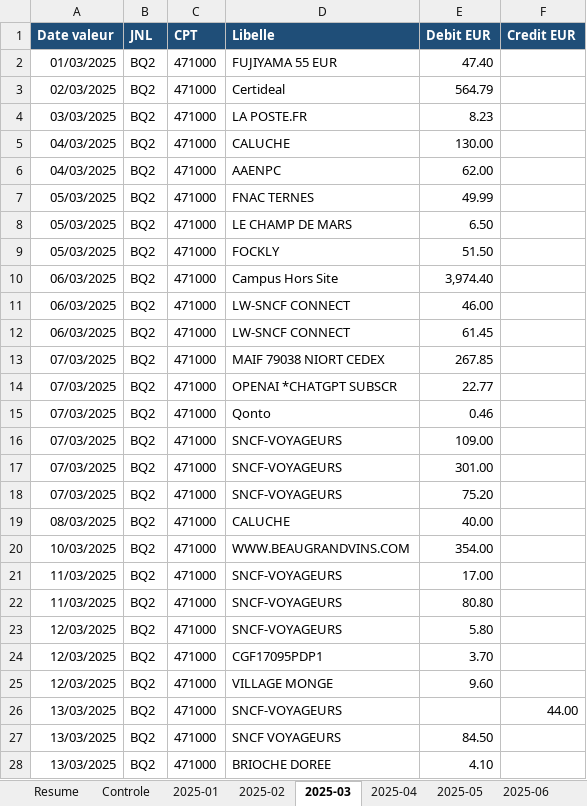
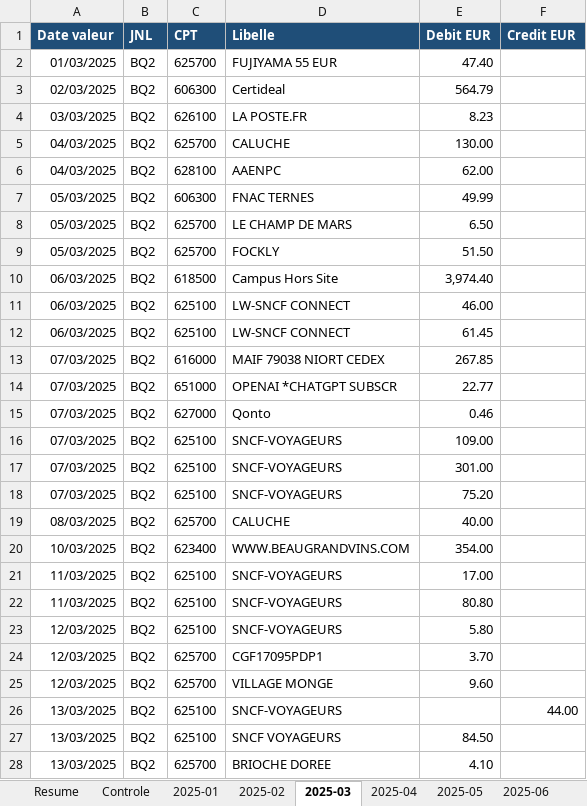
Before and after one commit to urdirditfurd/mon-site, an Excel workbook: Releves_Qonto_2025.xlsx, sheet 2025-03, drawn as a sheet; only a part is shown; values as stored, in another font and other column widths than the file's, no borders; the diff covers the shown part only; the diff names each change by its address in the sheet, - before the commit and + after, or states it on an @@ line.

```diff
--- a/Releves_Qonto_2025.xlsx (sheet 2025-03)
+++ b/Releves_Qonto_2025.xlsx (sheet 2025-03)
-C2 (CPT): 471000
+C2 (CPT): 625700
-C3 (CPT): 471000
+C3 (CPT): 606300
-C4 (CPT): 471000
+C4 (CPT): 626100
-C5 (CPT): 471000
+C5 (CPT): 625700
-C6 (CPT): 471000
+C6 (CPT): 628100
-C7 (CPT): 471000
+C7 (CPT): 606300
-C8:C9 (CPT): 471000
+C8:C9 (CPT): 625700
-C10 (CPT): 471000
+C10 (CPT): 618500
-C11:C12 (CPT): 471000
+C11:C12 (CPT): 625100
-C13 (CPT): 471000
+C13 (CPT): 616000
-C14 (CPT): 471000
+C14 (CPT): 651000
-C15 (CPT): 471000
+C15 (CPT): 627000
-C16:C18 (CPT): 471000
+C16:C18 (CPT): 625100
-C19 (CPT): 471000
+C19 (CPT): 625700
-C20 (CPT): 471000
+C20 (CPT): 623400
-C21:C23 (CPT): 471000
+C21:C23 (CPT): 625100
-C24:C25 (CPT): 471000
+C24:C25 (CPT): 625700
-C26:C27 (CPT): 471000
+C26:C27 (CPT): 625100
-C28 (CPT): 471000
+C28 (CPT): 625700
```
Also changed, not shown: 24 edited cells elsewhere in this sheet, sheet 2025-02, sheet 2025-01, sheet 2025-06, sheet 2025-05, sheet 2025-11, sheet 2025-12, 5 more sheets, other sheet tabs.
